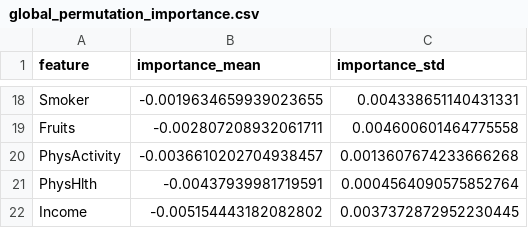
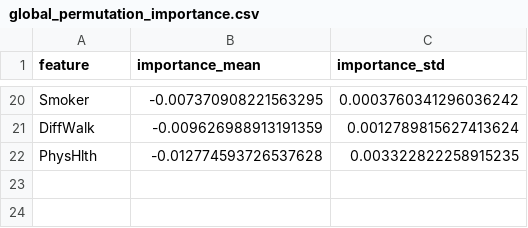
Before and after one commit to AA-49/digitalTwins, a CSV file: artifacts_notebook/global_permutation_importance.csv, drawn as a sheet; only a part is shown, gaps mark what is left out; removed rows and columns are numbered as before the commit, all else as after; the diff covers the shown part only; the diff names each change by its address in the sheet, - before the commit and + after, or states it on an @@ line.

```diff
--- a/artifacts_notebook/global_permutation_importance.csv
+++ b/artifacts_notebook/global_permutation_importance.csv
-B20 (importance_mean): -0.0019634659939023655
+B20 (importance_mean): -0.007370908221563295
-C20 (importance_std): 0.004338651140431331
+C20 (importance_std): 0.0003760341296036242
-row 19: Fruits | -0.002807208932061711 | 0.004600601464775558
-row 20: PhysActivity | -0.0036610202704938457 | 0.0013607674233666268
+row 21: DiffWalk | -0.009626988913191359 | 0.0012789815627413624
-B22 (importance_mean): -0.00437939981719591
+B22 (importance_mean): -0.012774593726537628
-C22 (importance_std): 0.0004564090575852764
+C22 (importance_std): 0.003322822258915235
-row 22: Income | -0.005154443182082802 | 0.0037372872952230445
```
Also changed, not shown: 12 added rows, 10 removed rows and 12 edited cells elsewhere in this file, 26 other files.
